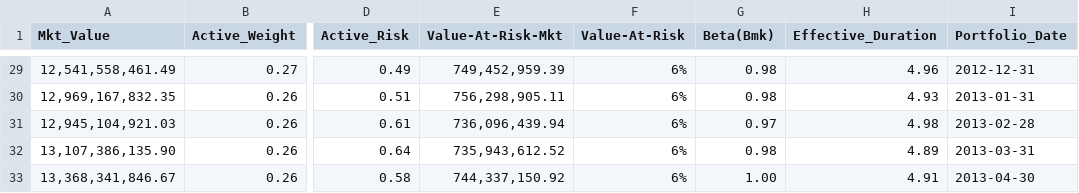
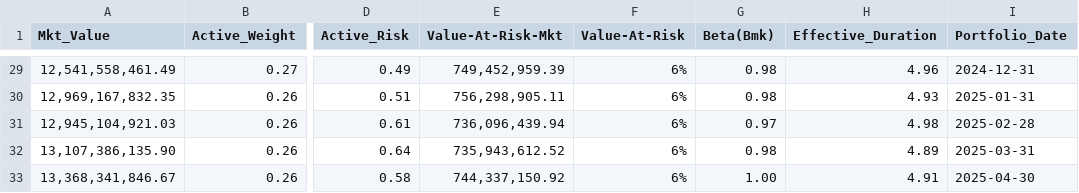
Before and after one commit to MApps-Actuate/SFWealthApp, a CSV file: Data/TotalPlan.csv, drawn as a sheet; only a part is shown, gaps mark what is left out; the diff covers the shown part only; the diff names each change by its address in the sheet, - before the commit and + after, or states it on an @@ line.

```diff
--- a/Data/TotalPlan.csv
+++ b/Data/TotalPlan.csv
-I29 (Portfolio_Date): 2012-12-31
+I29 (Portfolio_Date): 2024-12-31
-I30 (Portfolio_Date): 2013-01-31
+I30 (Portfolio_Date): 2025-01-31
-I31 (Portfolio_Date): 2013-02-28
+I31 (Portfolio_Date): 2025-02-28
-I32 (Portfolio_Date): 2013-03-31
+I32 (Portfolio_Date): 2025-03-31
-I33 (Portfolio_Date): 2013-04-30
+I33 (Portfolio_Date): 2025-04-30
```
Also changed, not shown: 27 edited cells elsewhere in this file, Data/PortfolioPerformanceDetail.csv, Data/PortfolioPerformanceRateReturn.csv, 36 other files.
